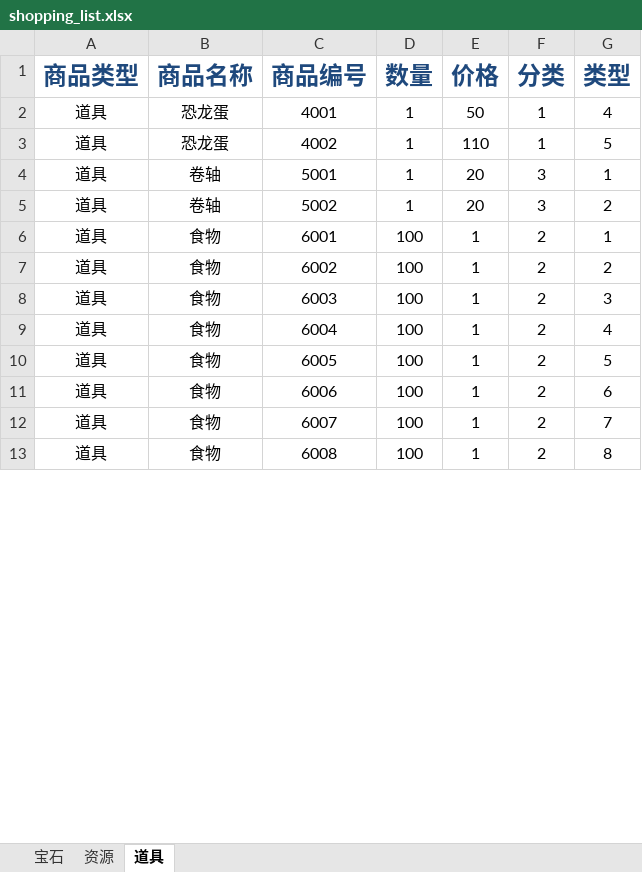
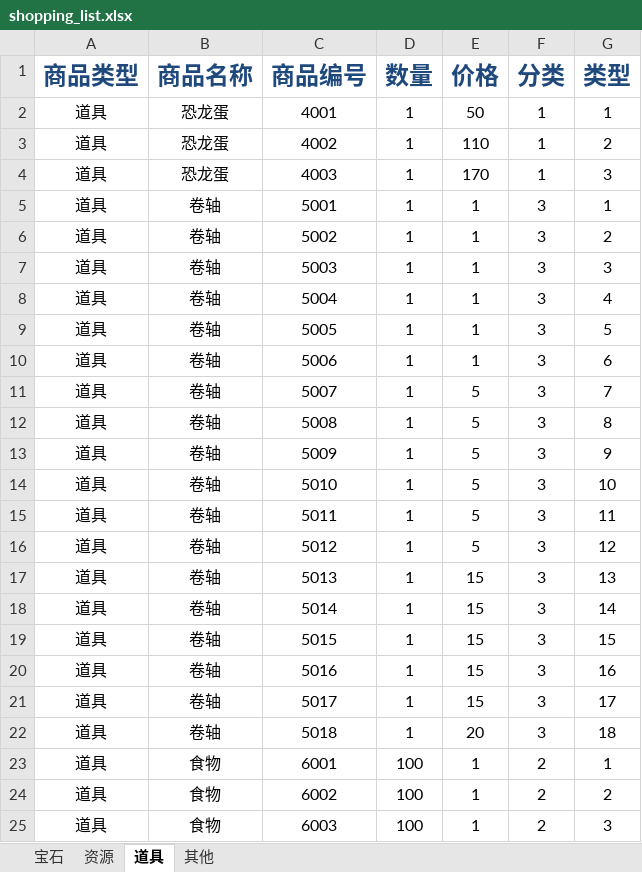
Before and after one commit to gaofeiii/Dino.game-server, an Excel workbook: const/shopping_list.xlsx, sheet 道具, drawn as a sheet; only a part is shown; the shorter side is filled out with more unchanged rows; values as stored, in another font and other column widths than the file's, no borders; addresses are those after the commit; the diff covers the shown part only; the diff names each change by its address in the sheet, - before the commit and + after, or states it on an @@ line.

```diff
--- a/const/shopping_list.xlsx (sheet 道具)
+++ b/const/shopping_list.xlsx (sheet 道具)
+sheet tab: 其他
-G2 (类型): 4
+G2 (类型): 1
-G3 (类型): 5
+G3 (类型): 2
+row 4: 道具 | 恐龙蛋 | 4003 | 1 | 170 | 1 | 3
-E5:E6 (价格): 20
+E5:E6 (价格): 1
+row 7: 道具 | 卷轴 | 5003 | 1 | 1 | 3 | 3
+row 8: 道具 | 卷轴 | 5004 | 1 | 1 | 3 | 4
+row 9: 道具 | 卷轴 | 5005 | 1 | 1 | 3 | 5
+row 10: 道具 | 卷轴 | 5006 | 1 | 1 | 3 | 6
+row 11: 道具 | 卷轴 | 5007 | 1 | 5 | 3 | 7
+row 12: 道具 | 卷轴 | 5008 | 1 | 5 | 3 | 8
+row 13: 道具 | 卷轴 | 5009 | 1 | 5 | 3 | 9
+row 14: 道具 | 卷轴 | 5010 | 1 | 5 | 3 | 10
+row 15: 道具 | 卷轴 | 5011 | 1 | 5 | 3 | 11
+row 16: 道具 | 卷轴 | 5012 | 1 | 5 | 3 | 12
+row 17: 道具 | 卷轴 | 5013 | 1 | 15 | 3 | 13
+row 18: 道具 | 卷轴 | 5014 | 1 | 15 | 3 | 14
+row 19: 道具 | 卷轴 | 5015 | 1 | 15 | 3 | 15
+row 20: 道具 | 卷轴 | 5016 | 1 | 15 | 3 | 16
+row 21: 道具 | 卷轴 | 5017 | 1 | 15 | 3 | 17
+row 22: 道具 | 卷轴 | 5018 | 1 | 20 | 3 | 18
```
Also changed, not shown: 4 removed rows elsewhere in this sheet, sheet 资源, const/items.xlsx, 15 other files.
